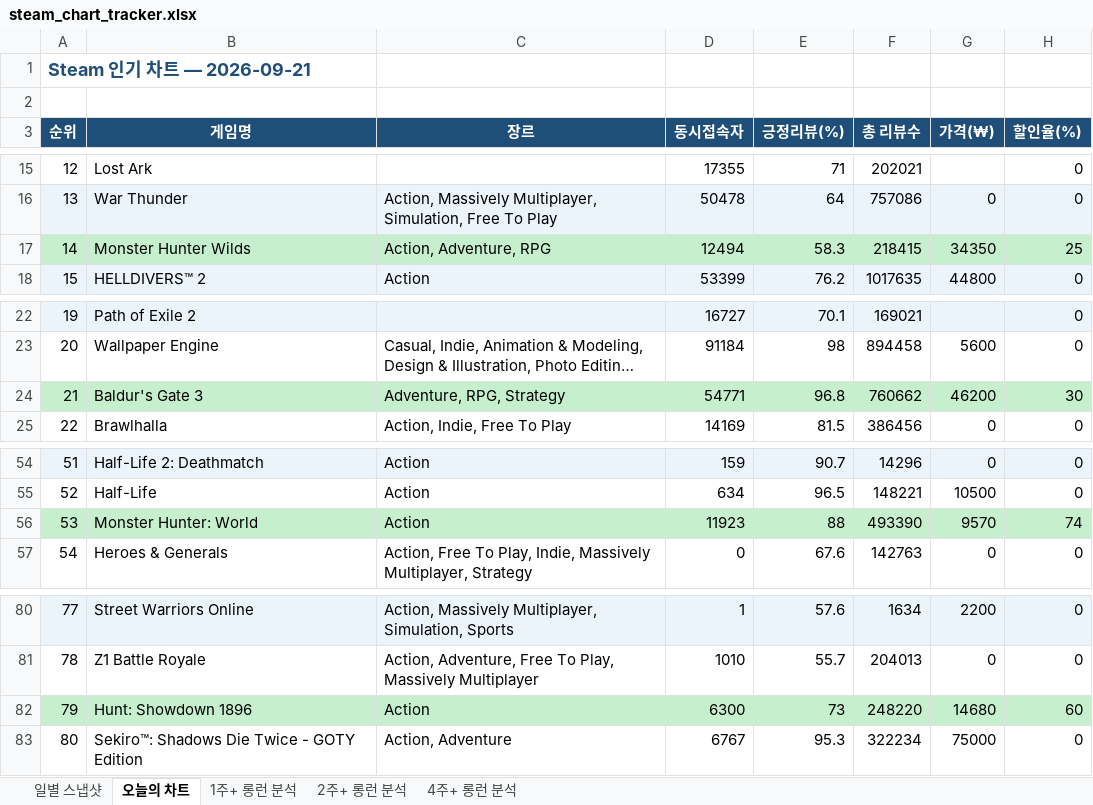
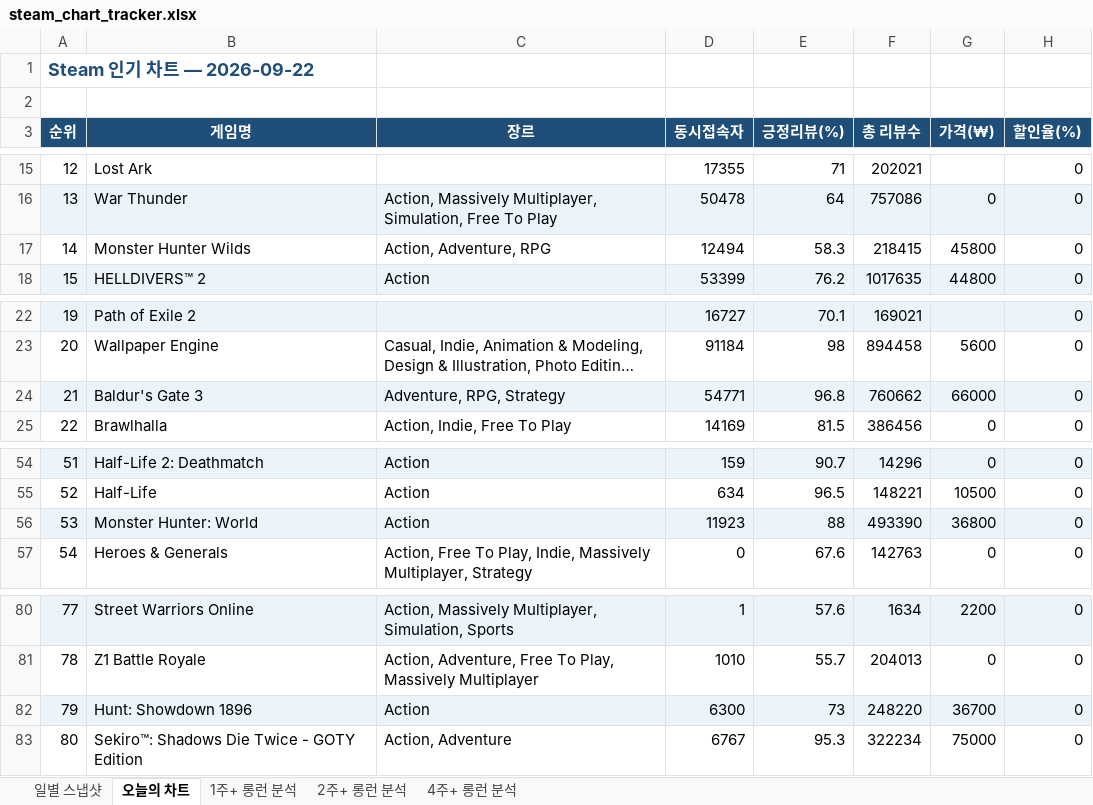
Before and after one commit to ahroyun/steam-tracker, an Excel workbook: steam_chart_tracker.xlsx, sheet 오늘의 차트, drawn as a sheet; only a part is shown, gaps mark what is left out; long unchanged cells end in …; values as stored, in another font and other column widths than the file's, no borders; the diff names each change by its address in the sheet, - before the commit and + after, or states it on an @@ line.

```diff
--- a/steam_chart_tracker.xlsx (sheet 오늘의 차트)
+++ b/steam_chart_tracker.xlsx (sheet 오늘의 차트)
-A1 (순위): Steam 인기 차트 — 2026-09-21
+A1 (순위): Steam 인기 차트 — 2026-09-22
-A17:H17 fill: #C6EFCE
+A17:H17 fill: none
-G17 (가격(₩)): 34350
+G17 (가격(₩)): 45800
-H17 (할인율(%)): 25
+H17 (할인율(%)): 0
-A24:H24 fill: #C6EFCE
+A24:H24 fill: #EBF3FB
-G24 (가격(₩)): 46200
+G24 (가격(₩)): 66000
-H24 (할인율(%)): 30
+H24 (할인율(%)): 0
-A56:H56 fill: #C6EFCE
+A56:H56 fill: #EBF3FB
-G56 (가격(₩)): 9570
+G56 (가격(₩)): 36800
-H56 (할인율(%)): 74
+H56 (할인율(%)): 0
-A82:H82 fill: #C6EFCE
+A82:H82 fill: #EBF3FB
-G82 (가격(₩)): 14680
+G82 (가격(₩)): 36700
-H82 (할인율(%)): 60
+H82 (할인율(%)): 0
```
Also changed, not shown: sheet 일별 스냅샷, sheet 1주+ 롱런 분석, sheet 2주+ 롱런 분석, sheet 4주+ 롱런 분석, 1 other file.
